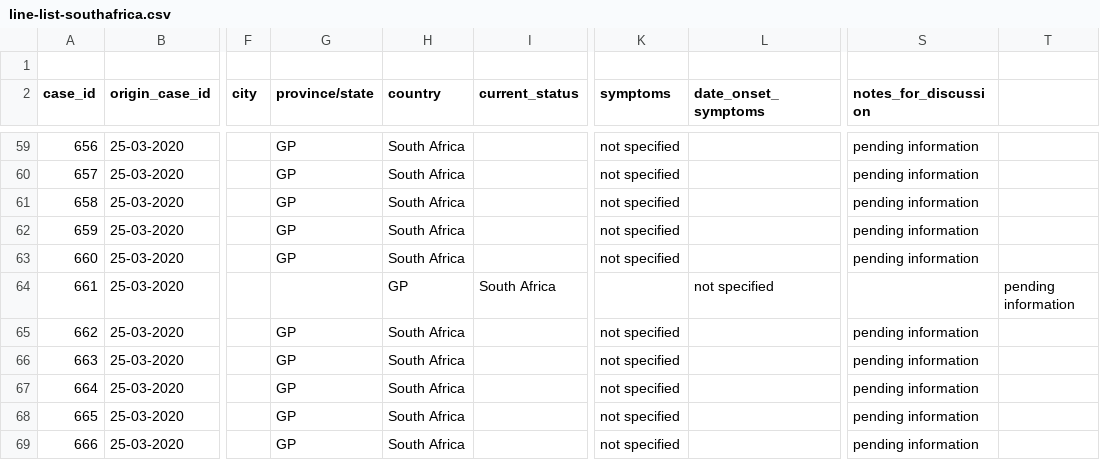
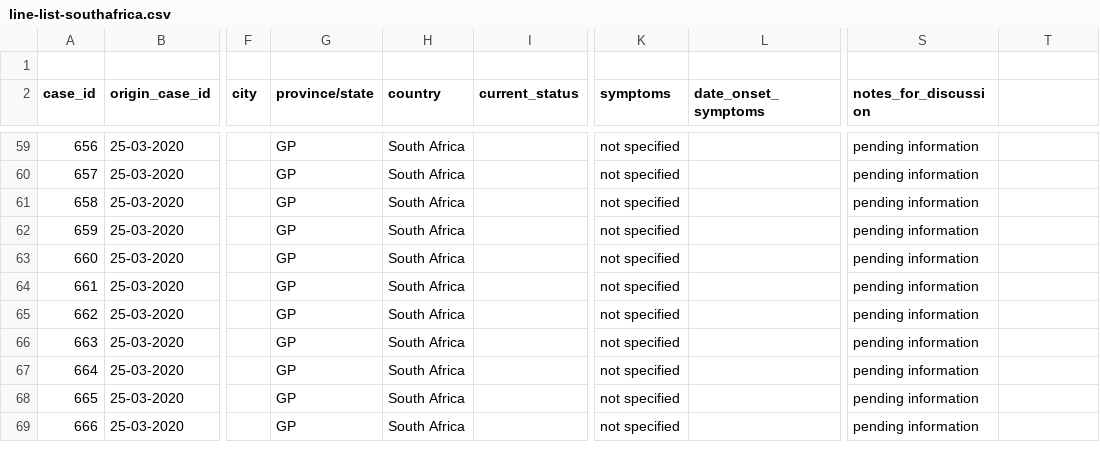
Before and after one commit to oniemtie/covid19africa, a CSV file: data/line-list-southafrica.csv, drawn as a sheet; only a part is shown, gaps mark what is left out; the diff names each change by its address in the sheet, - before the commit and + after, or states it on an @@ line.

Commit message:
Update line-list-southafrica.csv

```diff
--- a/data/line-list-southafrica.csv
+++ b/data/line-list-southafrica.csv
-G64 (province/state): (empty)
+G64 (province/state): GP
-H64 (country): GP
+H64 (country): South Africa
-I64 (current_status): South Africa
+I64 (current_status): (empty)
-K64 (symptoms): (empty)
+K64 (symptoms): not specified
-L64 (date_onset_symptoms): not specified
+L64 (date_onset_symptoms): (empty)
-S64 (notes_for_discussion): (empty)
+S64 (notes_for_discussion): pending information
-T64: pending information
+T64: (empty)
```
